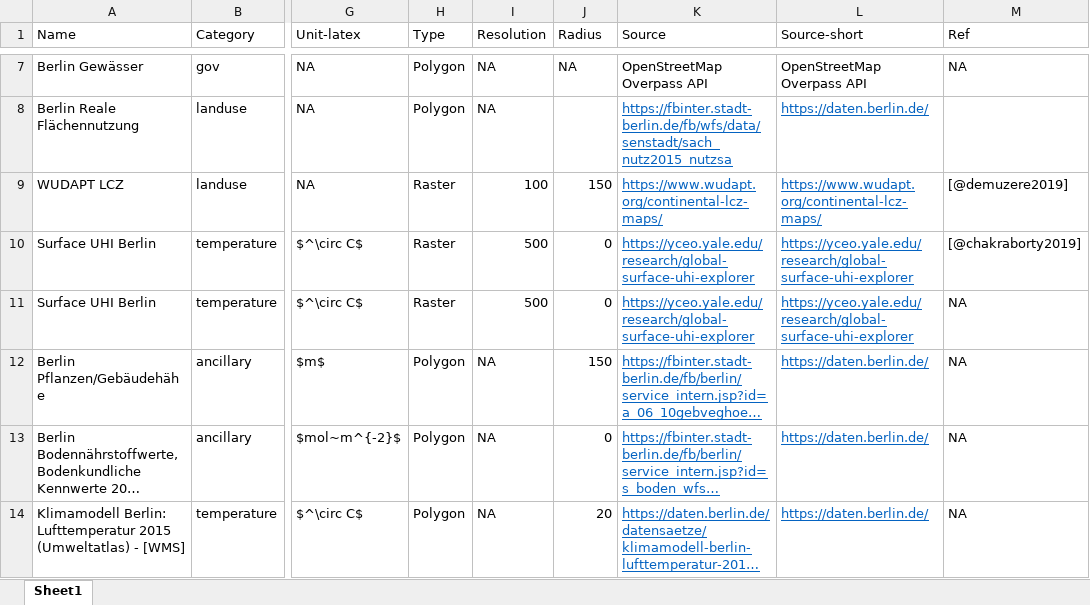
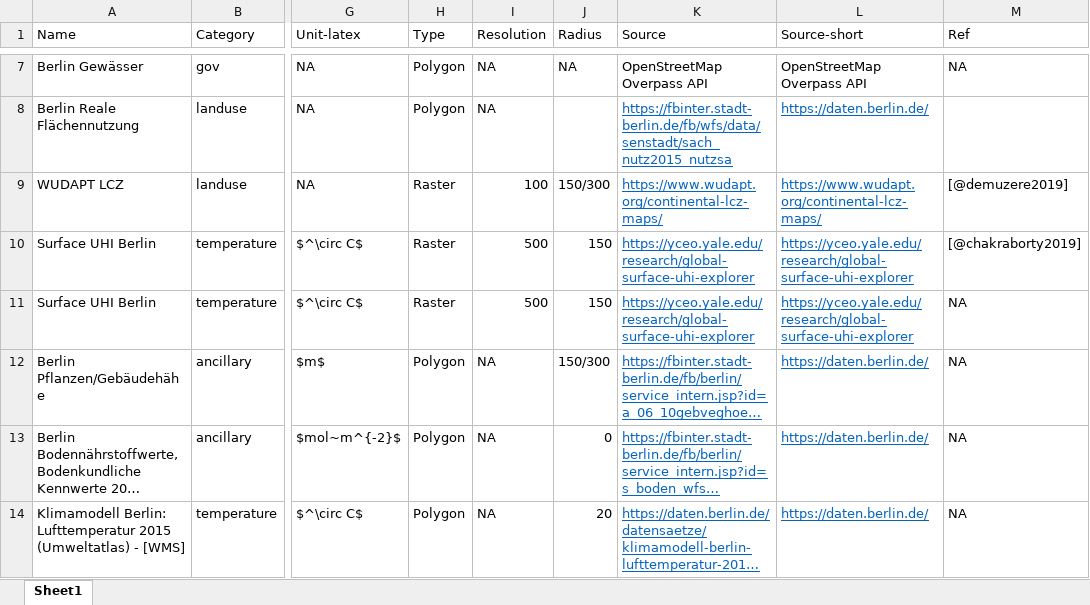
Before and after one commit to the-Hull/berlin.trees, an Excel workbook: analysis/data/tables/data_sources.xlsx, sheet Sheet1, drawn as a sheet; only a part is shown, gaps mark what is left out; long unchanged cells end in …; values as stored, in another font and other column widths than the file's, no borders; the diff names each change by its address in the sheet, - before the commit and + after, or states it on an @@ line.

Commit message:
adj data

```diff
--- a/analysis/data/tables/data_sources.xlsx (sheet Sheet1)
+++ b/analysis/data/tables/data_sources.xlsx (sheet Sheet1)
-J9 (Radius): 150
+J9 (Radius): 150/300
-J10:J11 (Radius): 0
+J10:J11 (Radius): 150
-J12 (Radius): 150
+J12 (Radius): 150/300
```
